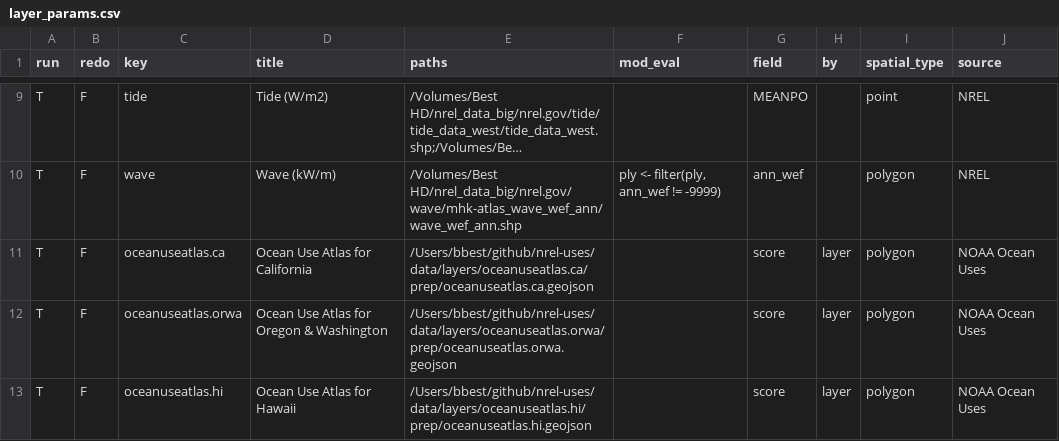
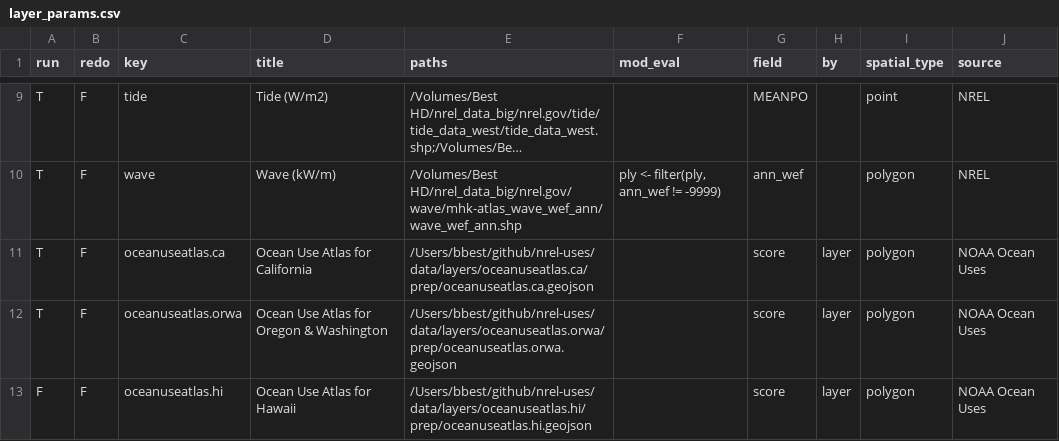
Before and after one commit to ecoquants/nrel-uses, a CSV file: data/layer_params.csv, drawn as a sheet; only a part is shown, gaps mark what is left out; long unchanged cells end in ….

```diff
--- a/data/layer_params.csv
+++ b/data/layer_params.csv
@@ -12,2 +12,2 @@ T,F,oceanuseatlas.ca,Ocean Use Atlas for California,/Users/bbest/github/nrel-use
 T,F,oceanuseatlas.orwa,Ocean Use Atlas for Oregon & Washington,/Users/bbest/github/nrel-uses/data/layers/oceanuseatlas.orwa/prep/oceanuseatlas.orwa.geojson,,score,layer,polygon,NOAA Ocean Uses
-T,F,oceanuseatlas.hi,Ocean Use Atlas for Hawaii,/Users/bbest/github/nrel-uses/data/layers/oceanuseatlas.hi/prep/oceanuseatlas.hi.geojson,,score,layer,polygon,NOAA Ocean Uses
+F,F,oceanuseatlas.hi,Ocean Use Atlas for Hawaii,/Users/bbest/github/nrel-uses/data/layers/oceanuseatlas.hi/prep/oceanuseatlas.hi.geojson,,score,layer,polygon,NOAA Ocean Uses
```
Also changed, not shown: 6 other files.
